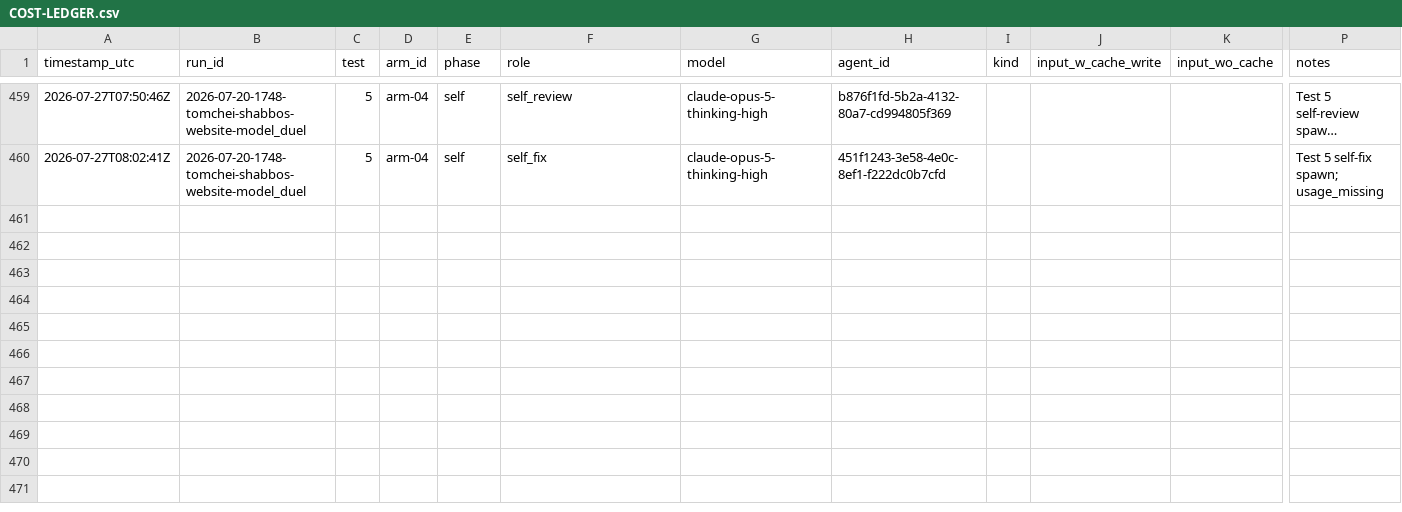
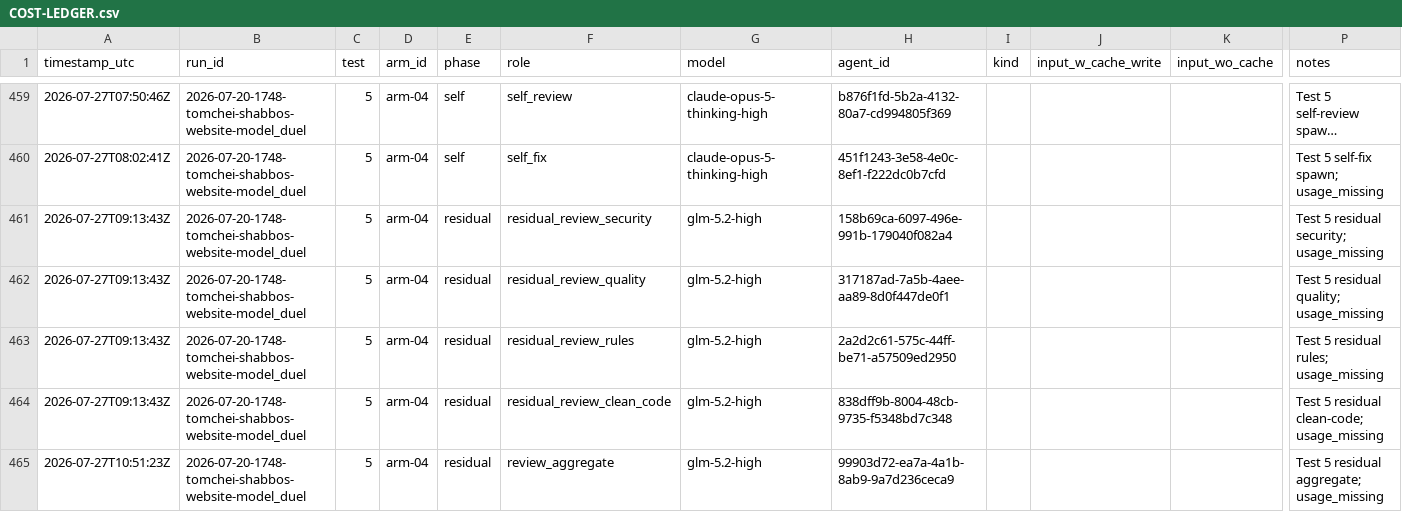
Before and after one commit to mennyg19-cmyk/master-model-duel, a CSV file: runs/2026-07-20-1748-tomchei-shabbos-website-model_duel/results/COST-LEDGER.csv, drawn as a sheet; only a part is shown, gaps mark what is left out; long unchanged cells end in …; rows hold the shown columns only; the diff names each change by its address in the sheet, - before the commit and + after, or states it on an @@ line.

Commit message:
Duel tomchei: arm-04 Test 5 residual panel complete.
Four glm residuals in; aggregate running.

```diff
--- a/runs/2026-07-20-1748-tomchei-shabbos-website-model_duel/results/COST-LEDGER.csv
+++ b/runs/2026-07-20-1748-tomchei-shabbos-website-model_duel/results/COST-LEDGER.csv
+row 461: 2026-07-27T09:13:43Z | 2026-07-20-1748-tomchei-shabbos-website-model_duel | 5 | arm-04 | residual | residual_review_security | glm-5.2-high | 158b69ca-6097-496e-991b-179040f082a4 |  |  |  | Test 5 residual security; usage_missing
+row 462: 2026-07-27T09:13:43Z | 2026-07-20-1748-tomchei-shabbos-website-model_duel | 5 | arm-04 | residual | residual_review_quality | glm-5.2-high | 317187ad-7a5b-4aee-aa89-8d0f447de0f1 |  |  |  | Test 5 residual quality; usage_missing
+row 463: 2026-07-27T09:13:43Z | 2026-07-20-1748-tomchei-shabbos-website-model_duel | 5 | arm-04 | residual | residual_review_rules | glm-5.2-high | 2a2d2c61-575c-44ff-be71-a57509ed2950 |  |  |  | Test 5 residual rules; usage_missing
+row 464: 2026-07-27T09:13:43Z | 2026-07-20-1748-tomchei-shabbos-website-model_duel | 5 | arm-04 | residual | residual_review_clean_code | glm-5.2-high | 838dff9b-8004-48cb-9735-f5348bd7c348 |  |  |  | Test 5 residual clean-code; usage_missing
+row 465: 2026-07-27T10:51:23Z | 2026-07-20-1748-tomchei-shabbos-website-model_duel | 5 | arm-04 | residual | review_aggregate | glm-5.2-high | 99903d72-ea7a-4a1b-8ab9-9a7d236ceca9 |  |  |  | Test 5 residual aggregate; usage_missing
```
Also changed, not shown: 4 other files.
